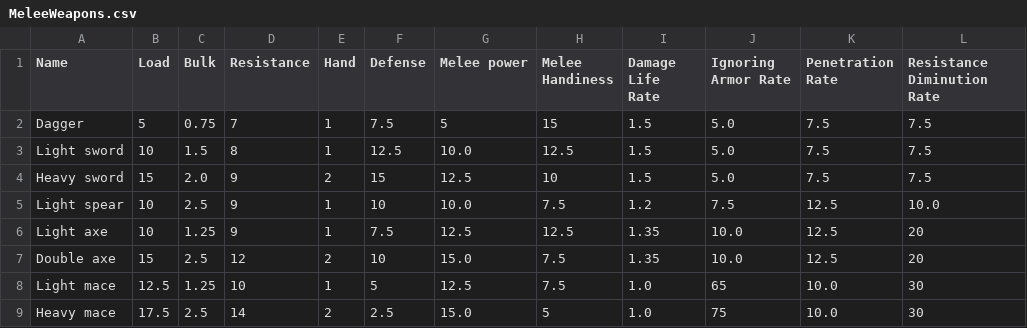
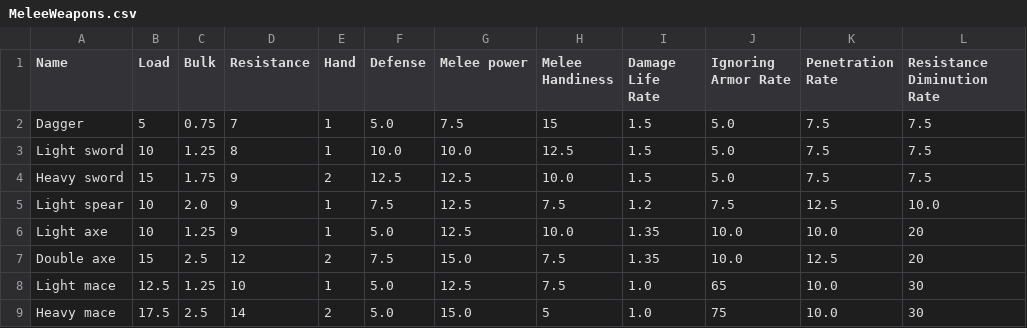
Before and after one commit to Carbooo/RPG_Simplified, a CSV file: data/MeleeWeapons.csv, drawn as a sheet.

```diff
--- a/data/MeleeWeapons.csv
+++ b/data/MeleeWeapons.csv
@@ -1,9 +1,9 @@
 Name,Load,Bulk,Resistance,Hand,Defense,Melee power,Melee Handiness,Damage Life Rate,Ignoring Armor Rate,Penetration Rate,Resistance Diminution Rate
-Dagger,5,0.75,7,1,7.5,5,15,1.5,5.0,7.5,7.5
-Light sword,10,1.5,8,1,12.5,10.0,12.5,1.5,5.0,7.5,7.5
-Heavy sword,15,2.0,9,2,15,12.5,10,1.5,5.0,7.5,7.5
-Light spear,10,2.5,9,1,10,10.0,7.5,1.2,7.5,12.5,10.0
-Light axe,10,1.25,9,1,7.5,12.5,12.5,1.35,10.0,12.5,20
-Double axe,15,2.5,12,2,10,15.0,7.5,1.35,10.0,12.5,20
-Light mace,12.5,1.25,10,1,5,12.5,7.5,1.0,65,10.0,30
-Heavy mace,17.5,2.5,14,2,2.5,15.0,5,1.0,75,10.0,30
+Dagger,5,0.75,7,1,5.0,7.5,15,1.5,5.0,7.5,7.5
+Light sword,10,1.25,8,1,10.0,10.0,12.5,1.5,5.0,7.5,7.5
+Heavy sword,15,1.75,9,2,12.5,12.5,10.0,1.5,5.0,7.5,7.5
+Light spear,10,2.0,9,1,7.5,12.5,7.5,1.2,7.5,12.5,10.0
+Light axe,10,1.25,9,1,5.0,12.5,10.0,1.35,10.0,10.0,20
+Double axe,15,2.5,12,2,7.5,15.0,7.5,1.35,10.0,12.5,20
+Light mace,12.5,1.25,10,1,5.0,12.5,7.5,1.0,65,10.0,30
+Heavy mace,17.5,2.5,14,2,5.0,15.0,5,1.0,75,10.0,30
```
Also changed, not shown: data/Characters.csv, data/Shields.csv, 10 other files.
